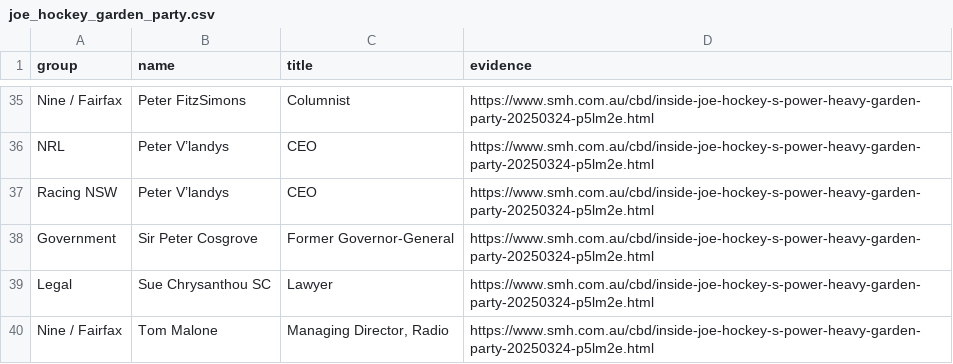
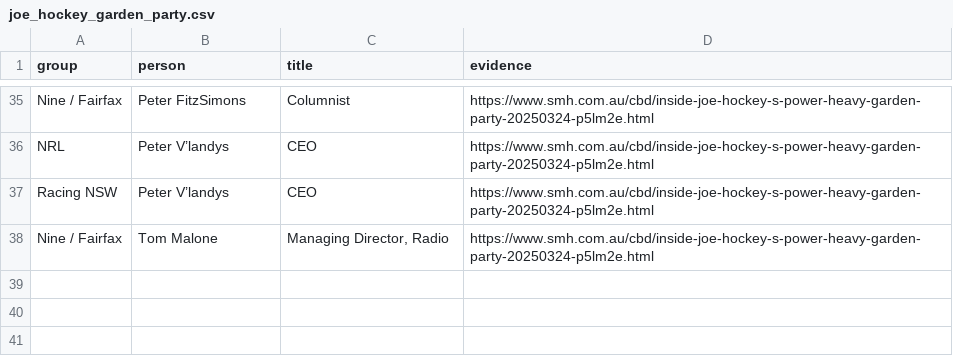
Before and after one commit to johnofsydney/lester, a CSV file: csv_data/input_via_aa/joe_hockey_garden_party.csv, drawn as a sheet; only a part is shown, gaps mark what is left out; the diff names each change by its address in the sheet, - before the commit and + after, or states it on an @@ line.

```diff
--- a/csv_data/input_via_aa/joe_hockey_garden_party.csv
+++ b/csv_data/input_via_aa/joe_hockey_garden_party.csv
-B1: name
+B1: person
-row 38: Government | Sir Peter Cosgrove | Former Governor-General | https://www.smh.com.au/cbd/inside-joe-hockey-s-power-heavy-garden-party-20250324-p5lm2e.html
-row 39: Legal | Sue Chrysanthou SC | Lawyer | https://www.smh.com.au/cbd/inside-joe-hockey-s-power-heavy-garden-party-20250324-p5lm2e.html
```
Also changed, not shown: 1 other file.
